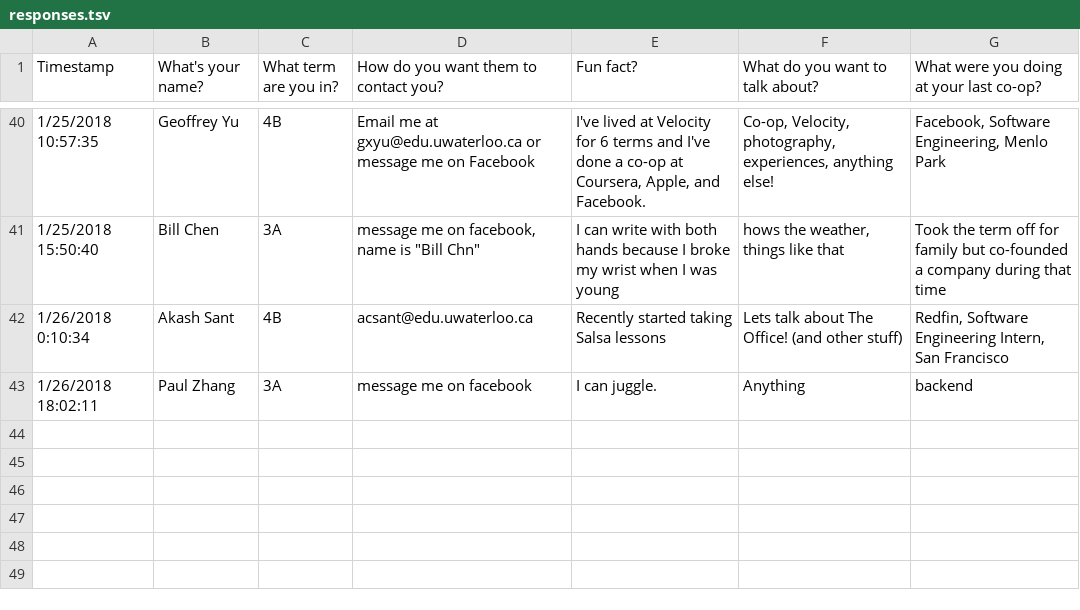
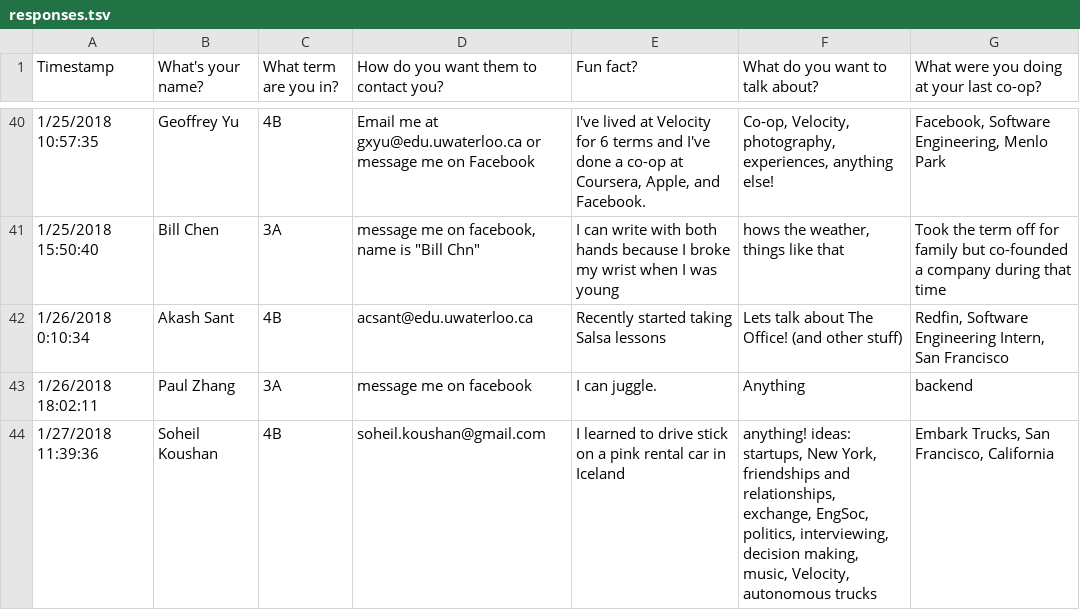
Before and after one commit to catherinek07/coffee-chats, a TSV file: responses.tsv, drawn as a sheet; only a part is shown, gaps mark what is left out; the diff names each change by its address in the sheet, - before the commit and + after, or states it on an @@ line.

Commit message:
Updated responses

```diff
--- a/responses.tsv
+++ b/responses.tsv
+row 44: 1/27/2018 11:39:36 | Soheil Koushan | 4B | soheil.koushan@gmail.com | I learned to drive stick on a pink rental car in Iceland | anything! ideas: startups, New York, friendships and relationships, exchange, EngSoc, politics, interviewing, decision making, music, Velocity, autonomous trucks | Embark Trucks, San Francisco, California
```
